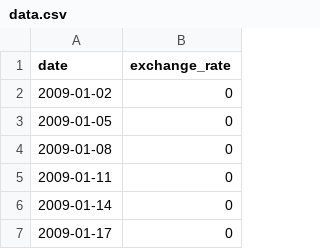
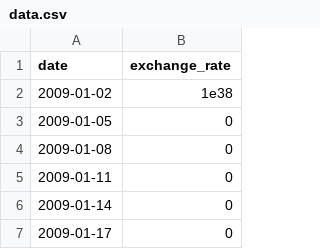
Before and after one commit to iluvshiwoon/42_CPP, a CSV file: C++09/ex00/data.csv, drawn as a sheet; only a part is shown.

```diff
--- a/C++09/ex00/data.csv
+++ b/C++09/ex00/data.csv
@@ -1,3 +1,3 @@
 date,exchange_rate
-2009-01-02,0
+2009-01-02,1e38
 2009-01-05,0
```
Also changed, not shown: 2 other files.
